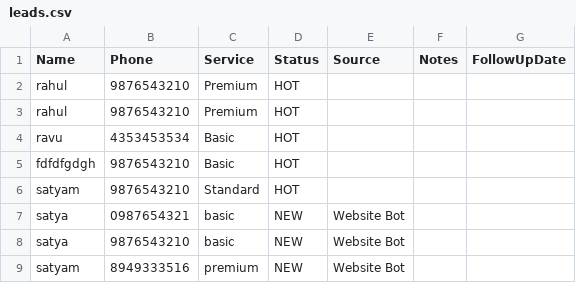
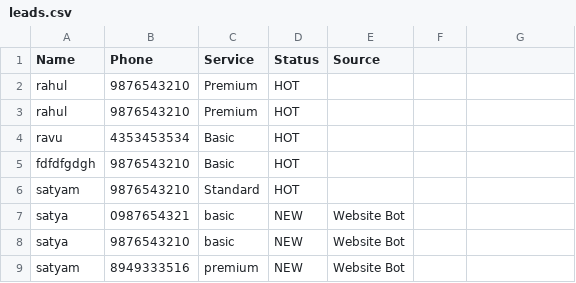
Before and after one commit to Satyamq/ai-business-bot, a CSV file: leads.csv, drawn as a sheet.

```diff
--- a/leads.csv
+++ b/leads.csv
@@ -1,2 +1,2 @@
-Name,Phone,Service,Status,Source,Notes,FollowUpDate
+Name,Phone,Service,Status,Source
 rahul,9876543210,Premium,HOT,
```
Also changed, not shown: 1 other file.
